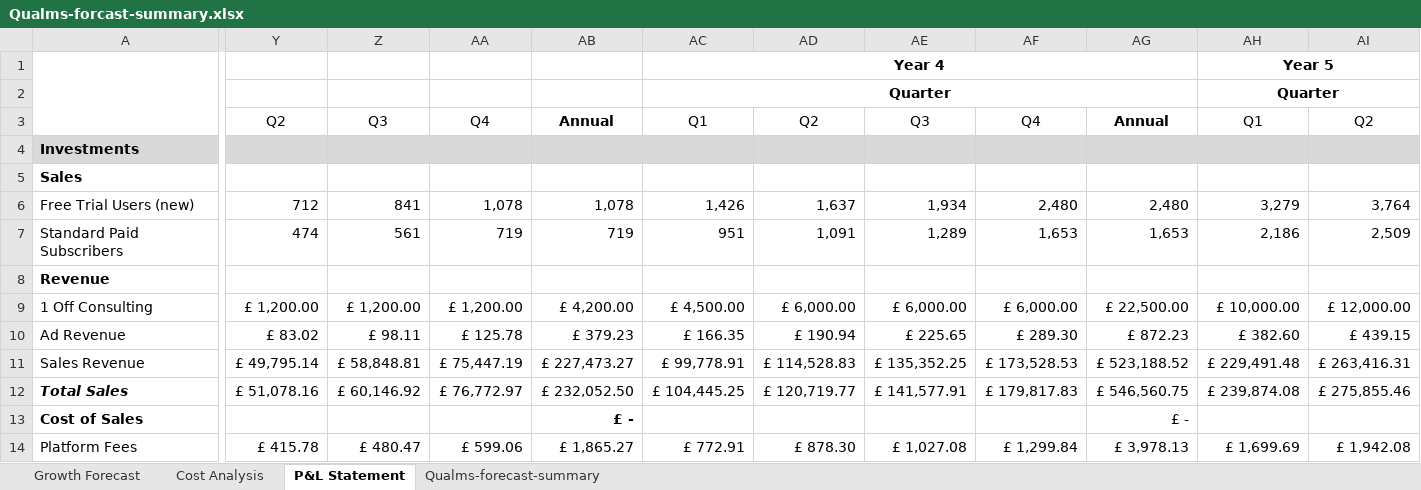
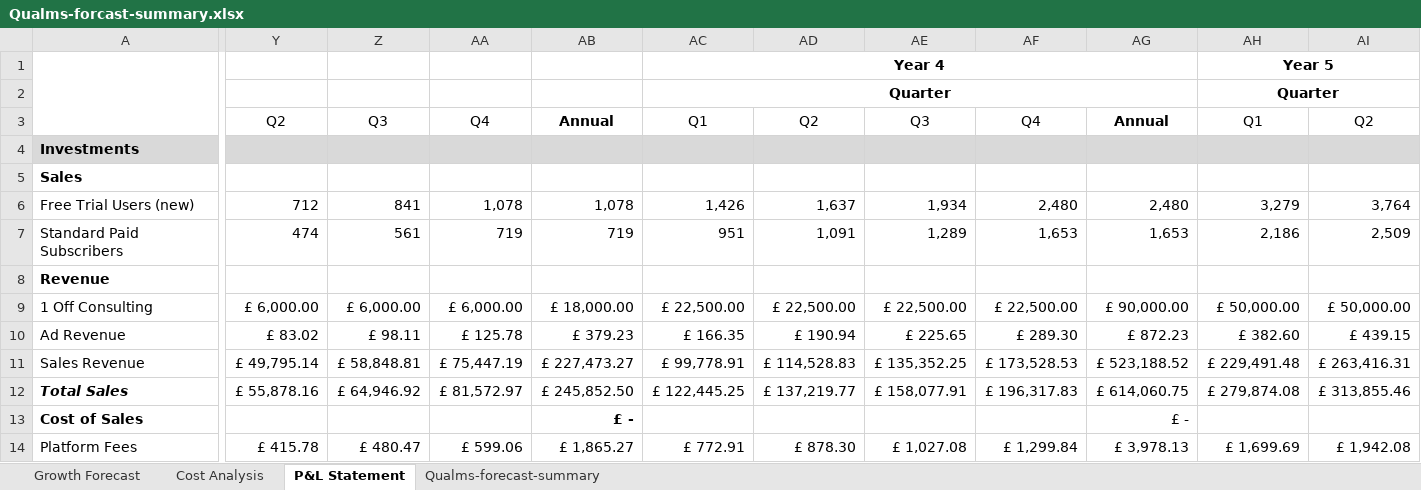
Before and after one commit to mattzcarey/qualms, an Excel workbook: client/public/Qualms-forcast-summary.xlsx, sheet P&L Statement, drawn as a sheet; only a part is shown, gaps mark what is left out; values as stored, in another font and other column widths than the file's, no borders; table styles not drawn; removed rows and columns are numbered as before the commit, all else as after; rows hold the shown columns only; the diff covers the shown part only; the diff names each change by its address in the sheet, - before the commit and + after, or states it on an @@ line.

```diff
--- a/client/public/Qualms-forcast-summary.xlsx (sheet P&L Statement)
+++ b/client/public/Qualms-forcast-summary.xlsx (sheet P&L Statement)
-row 9: 1 Off Consulting | £ 1,200.00 | £ 1,200.00 | £ 1,200.00 | £ 4,200.00 | £ 4,500.00 | £ 6,000.00 | £ 6,000.00 | £ 6,000.00 | £ 22,500.00 | £ 10,000.00 | £ 12,000.00
+row 9: 1 Off Consulting | £ 6,000.00 | £ 6,000.00 | £ 6,000.00 | £ 18,000.00 | £ 22,500.00 | £ 22,500.00 | £ 22,500.00 | £ 22,500.00 | £ 90,000.00 | £ 50,000.00 | £ 50,000.00
-Y12: £ 51,078.16
+Y12: £ 55,878.16
-Z12: £ 60,146.92
+Z12: £ 64,946.92
-AA12: £ 76,772.97
+AA12: £ 81,572.97
-AB12: £ 232,052.50
+AB12: £ 245,852.50
-AC12: £ 104,445.25
+AC12: £ 122,445.25
-AD12: £ 120,719.77
+AD12: £ 137,219.77
-AE12: £ 141,577.91
+AE12: £ 158,077.91
-AF12: £ 179,817.83
+AF12: £ 196,317.83
-AG12: £ 546,560.75
+AG12: £ 614,060.75
-AH12: £ 239,874.08
+AH12: £ 279,874.08
-AI12: £ 275,855.46
+AI12: £ 313,855.46
```
Also changed, not shown: 2 added rows, 2 removed rows and 134 edited cells elsewhere in this sheet, sheet Growth Forecast, sheet Qualms-forecast-summary, sheet Cost Analysis, charts or pictures, 2 other files.
